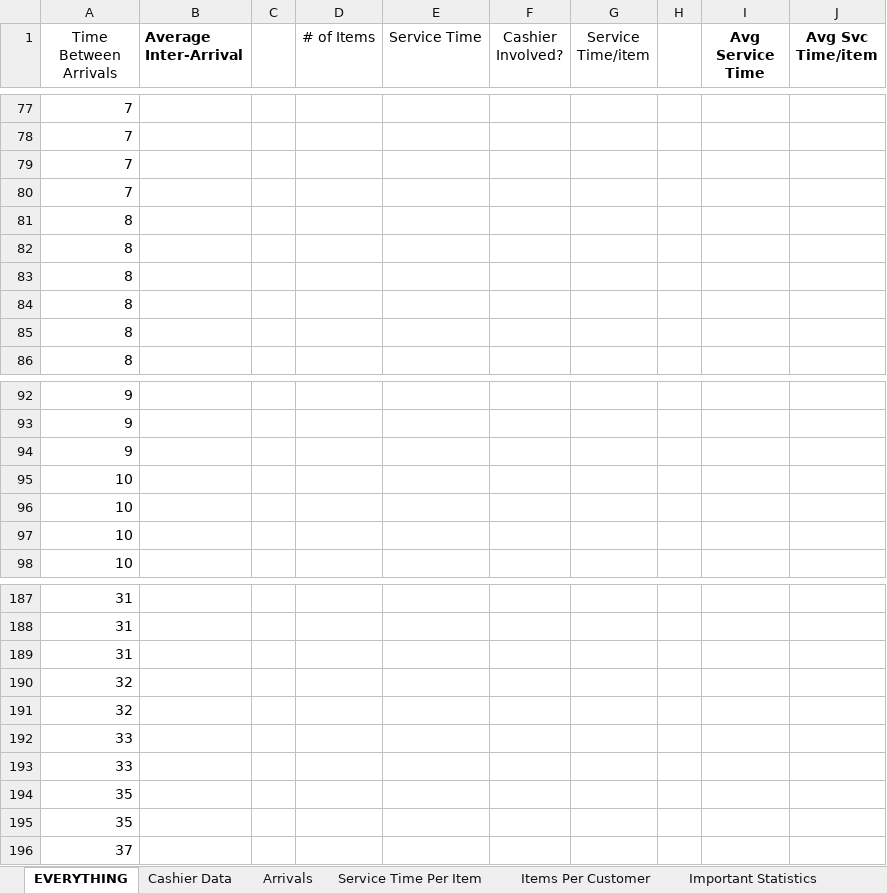
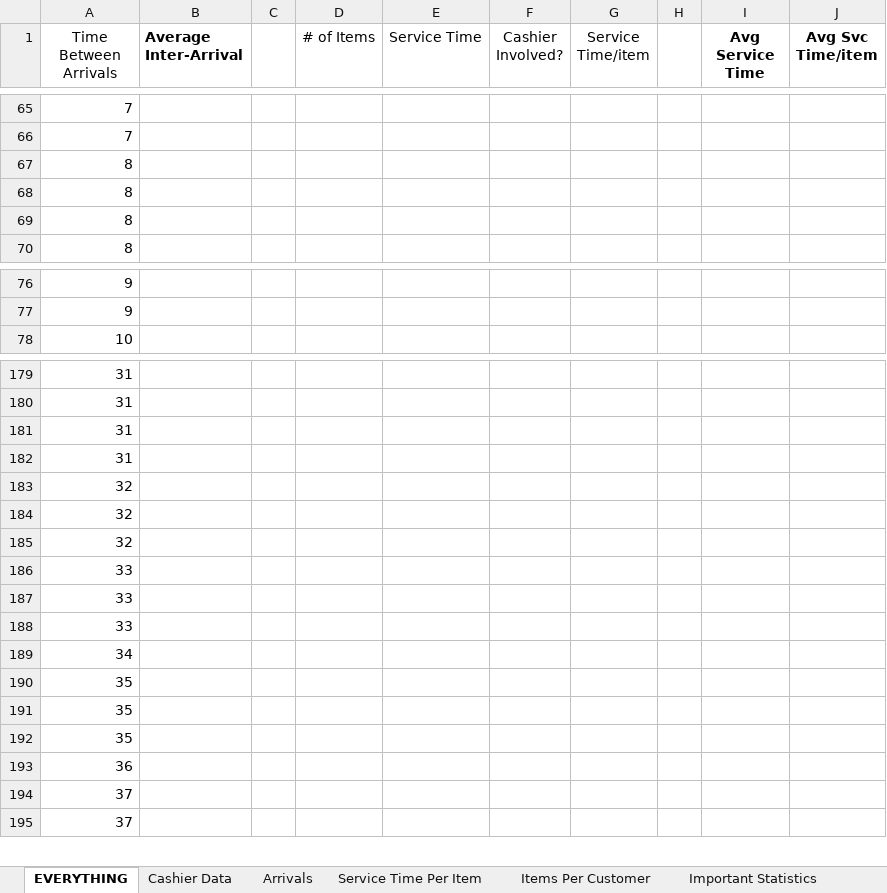
Before and after one commit to adn17/CS1538-Final-Project-Giant-Eagle, an Excel workbook: Giant Eagle Data Stuff.xlsx, sheet EVERYTHING, drawn as a sheet; only a part is shown, gaps mark what is left out; values as stored, in another font and other column widths than the file's, no borders; removed rows and columns are numbered as before the commit, all else as after; the diff covers the shown part only; the diff names each change by its address in the sheet, - before the commit and + after, or states it on an @@ line.

```diff
--- a/Giant Eagle Data Stuff.xlsx (sheet EVERYTHING)
+++ b/Giant Eagle Data Stuff.xlsx (sheet EVERYTHING)
-row 79: 7
-row 80: 7
-row 81: 8
-row 82: 8
-row 94: 9
-row 95: 10
-row 96: 10
-row 97: 10
+row 182: 31
+row 183: 32
+row 188: 33
+row 189: 34
+row 192: 35
+row 193: 36
+row 194: 37
```
Also changed, not shown: 28 added rows, 27 removed rows and 26 edited cells elsewhere in this sheet, sheet Arrivals, formulas that keep their value, charts or pictures.
